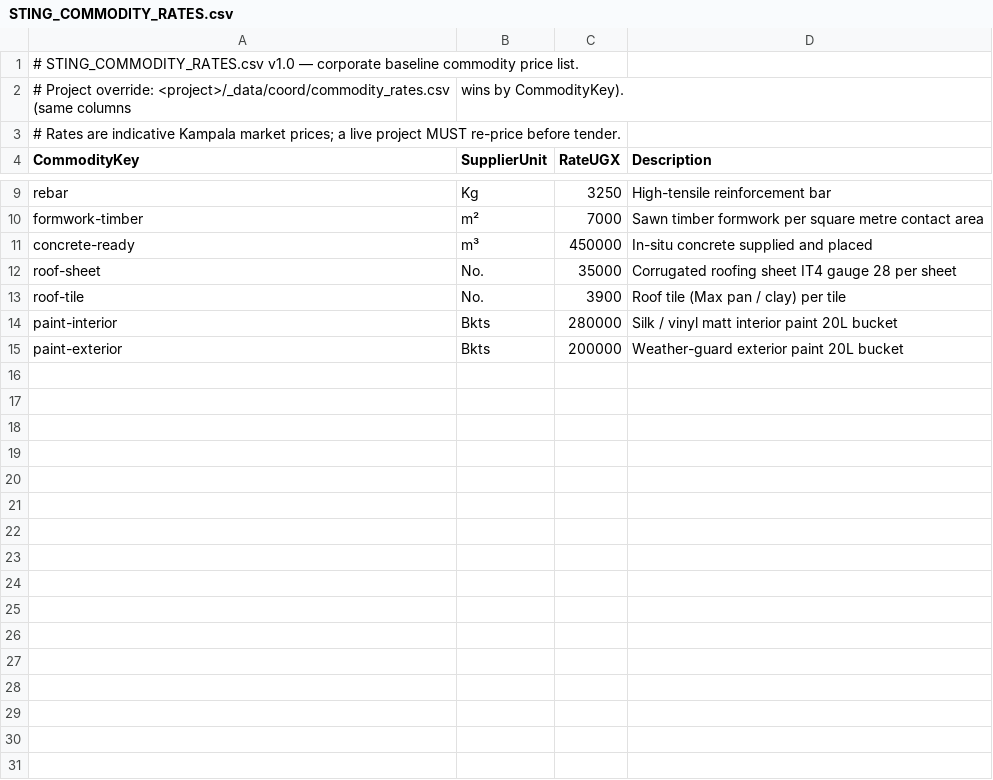
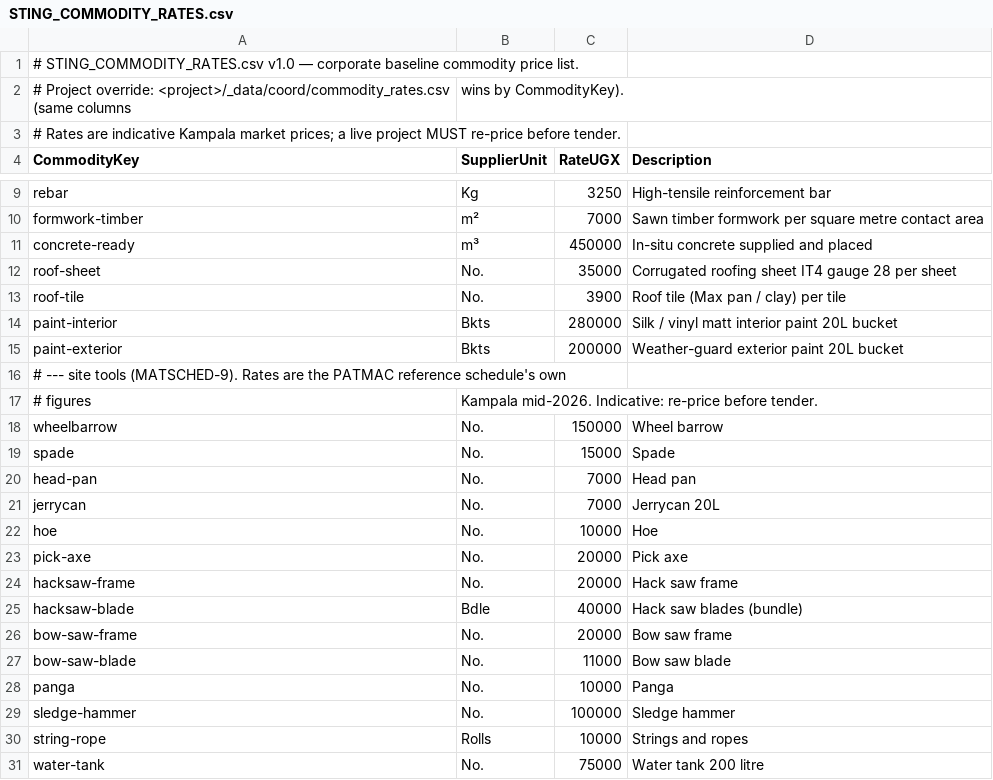
Before and after one commit to beckykyomugisha/STINGTOOLS, a CSV file: StingTools/Data/STING_COMMODITY_RATES.csv, drawn as a sheet; only a part is shown, gaps mark what is left out.

```diff
--- a/StingTools/Data/STING_COMMODITY_RATES.csv
+++ b/StingTools/Data/STING_COMMODITY_RATES.csv
@@ -15 +15,17 @@ paint-interior,Bkts,280000,Silk / vinyl matt interior paint 20L bucket
 paint-exterior,Bkts,200000,Weather-guard exterior paint 20L bucket
+# --- site tools (MATSCHED-9). Rates are the PATMAC reference schedule's own
+#     figures, Kampala mid-2026. Indicative: re-price before tender.
+wheelbarrow,No.,150000,Wheel barrow
+spade,No.,15000,Spade
+head-pan,No.,7000,Head pan
+jerrycan,No.,7000,Jerrycan 20L
+hoe,No.,10000,Hoe
+pick-axe,No.,20000,Pick axe
+hacksaw-frame,No.,20000,Hack saw frame
+hacksaw-blade,Bdle,40000,Hack saw blades (bundle)
+bow-saw-frame,No.,20000,Bow saw frame
+bow-saw-blade,No.,11000,Bow saw blade
+panga,No.,10000,Panga
+sledge-hammer,No.,100000,Sledge hammer
+string-rope,Rolls,10000,Strings and ropes
+water-tank,No.,75000,Water tank 200 litre
```
Also changed, not shown: 4 other files.
